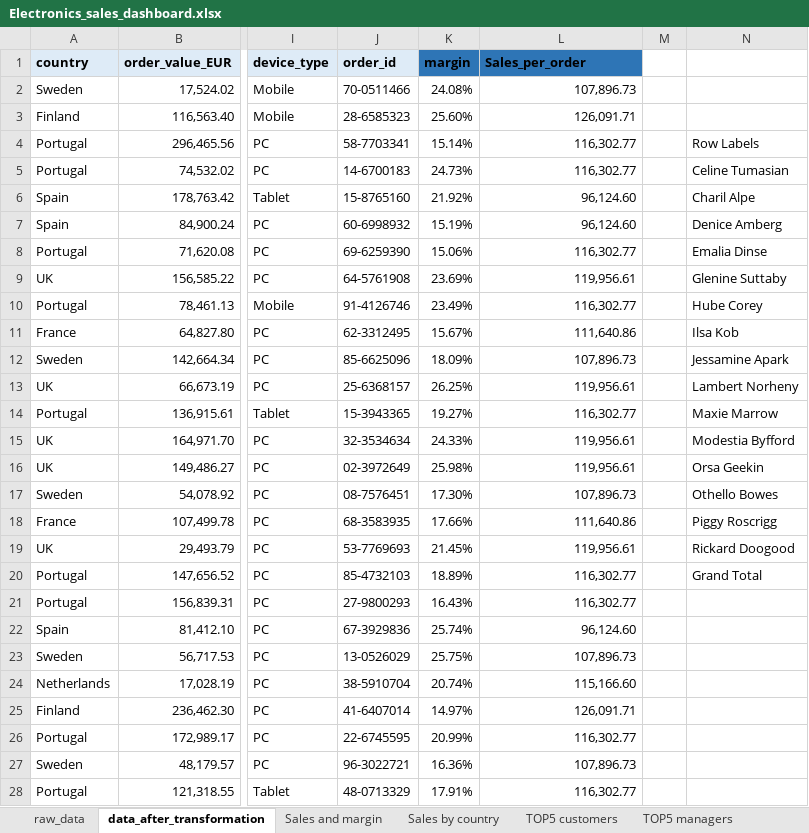
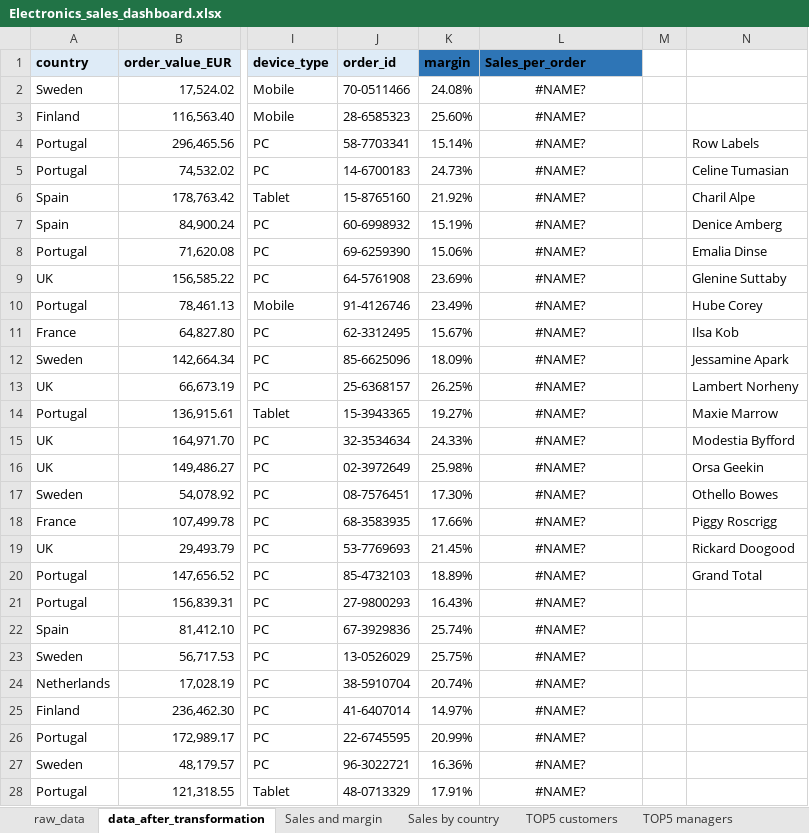
Before and after one commit to hubertantoniewicz/Data-analysis-portfolio, an Excel workbook: MS Excel/Electronics_sales_dashboard/Electronics_sales_dashboard.xlsx, sheet data_after_transformation, drawn as a sheet; only a part is shown, gaps mark what is left out; values as stored, in another font and other column widths than the file's, no borders; table styles not drawn; the diff covers the shown part only; the diff names each change by its address in the sheet, - before the commit and + after, or states it on an @@ line.

```diff
--- a/MS Excel/Electronics_sales_dashboard/Electronics_sales_dashboard.xlsx (sheet data_after_transformation)
+++ b/MS Excel/Electronics_sales_dashboard/Electronics_sales_dashboard.xlsx (sheet data_after_transformation)
-L2 (Sales_per_order): 107,896.73
+L2 (Sales_per_order): #NAME?
-L2:L28 alignment: right
+L2:L28 alignment: center
-L3 (Sales_per_order): 126,091.71
+L3 (Sales_per_order): #NAME?
-L4:L5 (Sales_per_order): 116,302.77
+L4:L5 (Sales_per_order): #NAME?
-L6:L7 (Sales_per_order): 96,124.60
+L6:L7 (Sales_per_order): #NAME?
-L8 (Sales_per_order): 116,302.77
+L8 (Sales_per_order): #NAME?
-L9 (Sales_per_order): 119,956.61
+L9 (Sales_per_order): #NAME?
-L10 (Sales_per_order): 116,302.77
+L10 (Sales_per_order): #NAME?
-L11 (Sales_per_order): 111,640.86
+L11 (Sales_per_order): #NAME?
-L12 (Sales_per_order): 107,896.73
+L12 (Sales_per_order): #NAME?
-L13 (Sales_per_order): 119,956.61
+L13 (Sales_per_order): #NAME?
-L14 (Sales_per_order): 116,302.77
+L14 (Sales_per_order): #NAME?
-L15:L16 (Sales_per_order): 119,956.61
+L15:L16 (Sales_per_order): #NAME?
-L17 (Sales_per_order): 107,896.73
+L17 (Sales_per_order): #NAME?
-L18 (Sales_per_order): 111,640.86
+L18 (Sales_per_order): #NAME?
-L19 (Sales_per_order): 119,956.61
+L19 (Sales_per_order): #NAME?
-L20:L21 (Sales_per_order): 116,302.77
+L20:L21 (Sales_per_order): #NAME?
-L22 (Sales_per_order): 96,124.60
+L22 (Sales_per_order): #NAME?
-L23 (Sales_per_order): 107,896.73
+L23 (Sales_per_order): #NAME?
-L24 (Sales_per_order): 115,166.60
+L24 (Sales_per_order): #NAME?
-L25 (Sales_per_order): 126,091.71
+L25 (Sales_per_order): #NAME?
-L26 (Sales_per_order): 116,302.77
+L26 (Sales_per_order): #NAME?
-L27 (Sales_per_order): 107,896.73
+L27 (Sales_per_order): #NAME?
-L28 (Sales_per_order): 116,302.77
+L28 (Sales_per_order): #NAME?
```
Also changed, not shown: 973 edited cells and cell formats elsewhere in this sheet, sheet Dashboard, charts or pictures, 1 other file.
